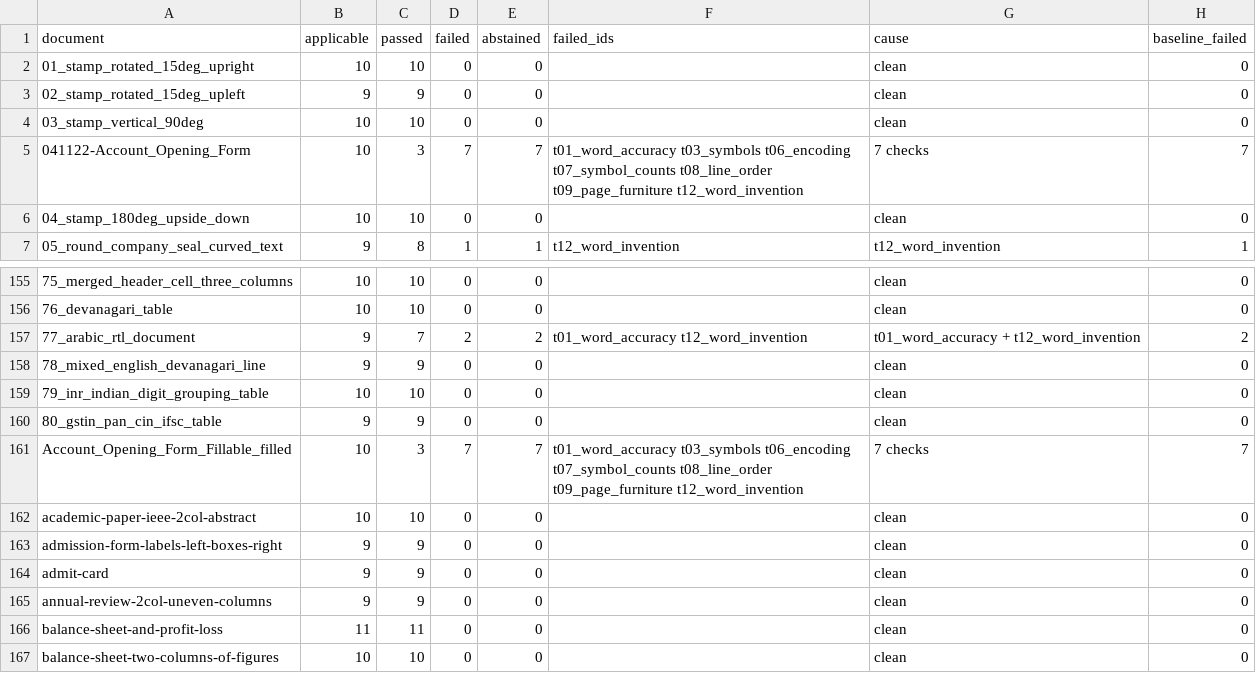
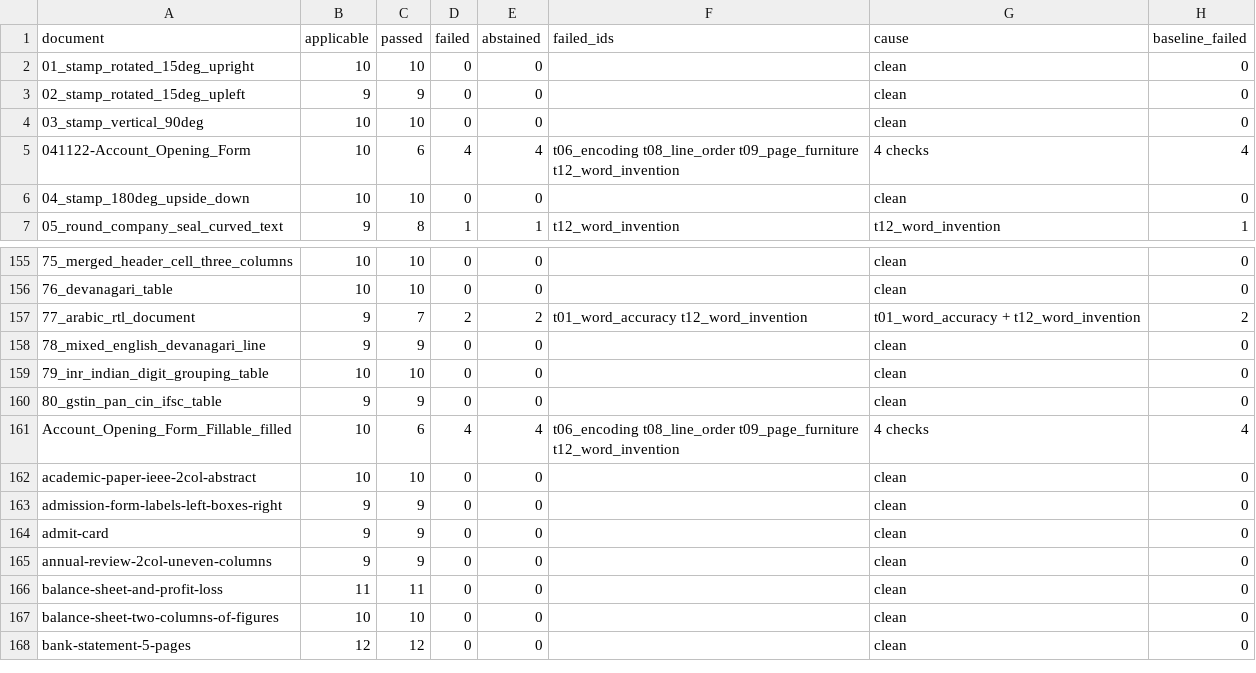
Before and after one commit to kavopdf/app, a CSV file: tools/p2w-bench/txt/CENSUS-TXT.csv, drawn as a sheet; only a part is shown, gaps mark what is left out; the shorter side is filled out with more unchanged rows.

Commit message:
p2w fixer 23:19: source side stops inventing a character the font cannot name
The two bank forms fail 7 of 10 .txt checks each, and four of those seven were one fault counted four times. pymupdf's last-resort decode prints the CODE as a character, so Effra's ligature CIDs 0x123/0x124/0x126/0x127 arrive in the source text as U+0123 U+0124 U+0126 U+0127 - 'O\u0123ce' for 'Office' - and t01, t03, t07 and t12 all condemned the writer for not carrying a letter the page never drew.

glyph_truth now emits U+FFFD for a code the font's own /ToUnicode answers FFFD for, which is the character the writer already emits for the same glyph. Length-preserving, and applied only when the page's glyph walk drew exactly as many glyphs of that id as the page text holds that character.

Measured: passed 3 of 12 -> 6 of 12 on both documents, t01/t03/t07 close, t06_encoding still FAILS on both so the 127 U+FFFD stay owned. Corpus ratchet over 213: 2 newly clean, 0 newly failing, 211 unchanged.

The engine defect is NOT fixed and the ligature identity is not recoverable from the file - see FINDINGS/ligature-identity-UNRECOVERABLE-2350.md.

```diff
--- a/tools/p2w-bench/txt/CENSUS-TXT.csv
+++ b/tools/p2w-bench/txt/CENSUS-TXT.csv
@@ -4,3 +4,3 @@ document,applicable,passed,failed,abstained,failed_ids,cause,baseline_failed
 03_stamp_vertical_90deg,10,10,0,0,,clean,0
-041122-Account_Opening_Form,10,3,7,7,t01_word_accuracy t03_symbols t06_encoding t07_symbol_counts t08_line_order t09_page_furniture t12_word_invention,7 checks,7
+041122-Account_Opening_Form,10,6,4,4,t06_encoding t08_line_order t09_page_furniture t12_word_invention,4 checks,4
 04_stamp_180deg_upside_down,10,10,0,0,,clean,0
@@ -160,3 +160,3 @@ document,applicable,passed,failed,abstained,failed_ids,cause,baseline_failed
 80_gstin_pan_cin_ifsc_table,9,9,0,0,,clean,0
-Account_Opening_Form_Fillable_filled,10,3,7,7,t01_word_accuracy t03_symbols t06_encoding t07_symbol_counts t08_line_order t09_page_furniture t12_word_invention,7 checks,7
+Account_Opening_Form_Fillable_filled,10,6,4,4,t06_encoding t08_line_order t09_page_furniture t12_word_invention,4 checks,4
 academic-paper-ieee-2col-abstract,10,10,0,0,,clean,0
```
Also changed, not shown: tools/p2w-bench/txt/RANKING-TXT-BASELINE.csv, tools/p2w-bench/txt/RANKING-TXT.csv, 16 other files.
